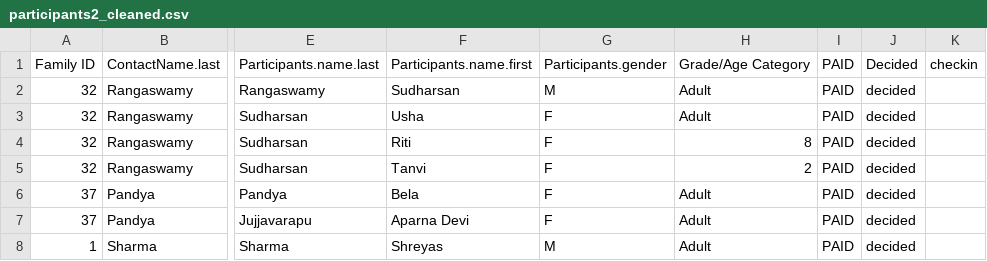
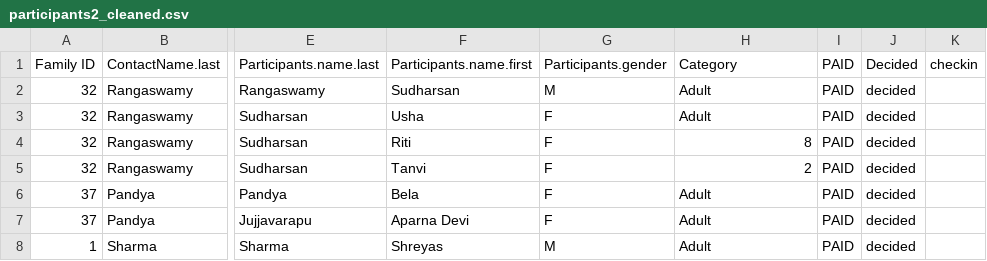
Before and after one commit to CMSJ-MSC/MSC-Registration-CheckIn, a CSV file: data/participants2_cleaned.csv, drawn as a sheet; only a part is shown, gaps mark what is left out; the diff names each change by its address in the sheet, - before the commit and + after, or states it on an @@ line.

Commit message:
combine name columns + slight styling

```diff
--- a/data/participants2_cleaned.csv
+++ b/data/participants2_cleaned.csv
-H1: Grade/Age Category
+H1: Category
```
Also changed, not shown: data/raw/participants2.csv, 3 other files.
